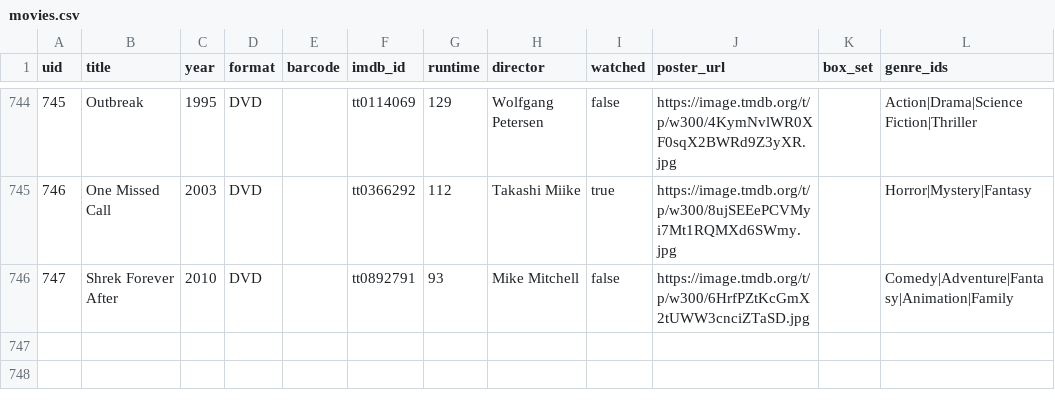
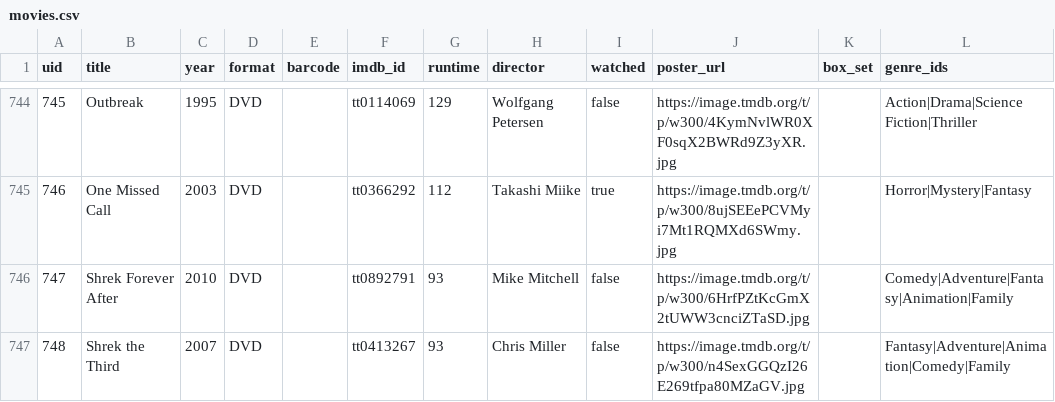
Before and after one commit to wonderdk/bekindrewind, a CSV file: movies.csv, drawn as a sheet; only a part is shown, gaps mark what is left out; the diff names each change by its address in the sheet, - before the commit and + after, or states it on an @@ line.

Commit message:
Add: Shrek the Third

```diff
--- a/movies.csv
+++ b/movies.csv
+row 747: 748 | Shrek the Third | 2007 | DVD |  | tt0413267 | 93 | Chris Miller | false | https://image.tmdb.org/t/p/w300/n4SexGGQzI26E269tfpa80MZaGV.jpg |  | Fantasy|Adventure|Animation|Comedy|Family
```
